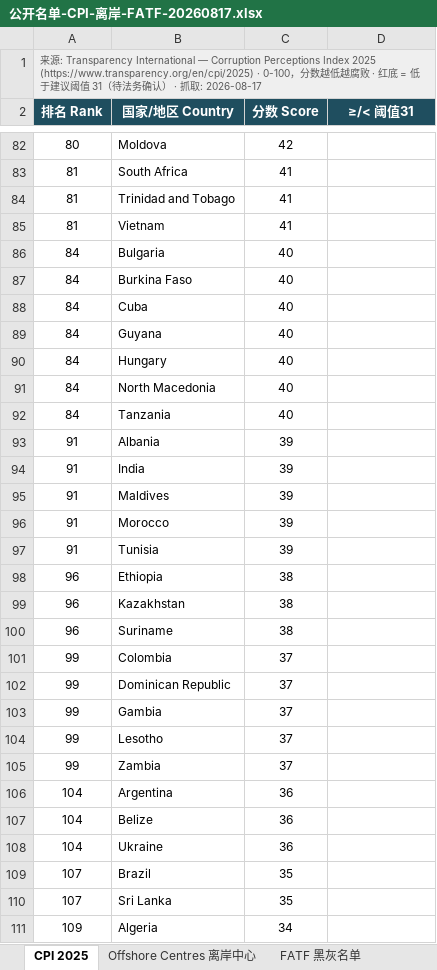
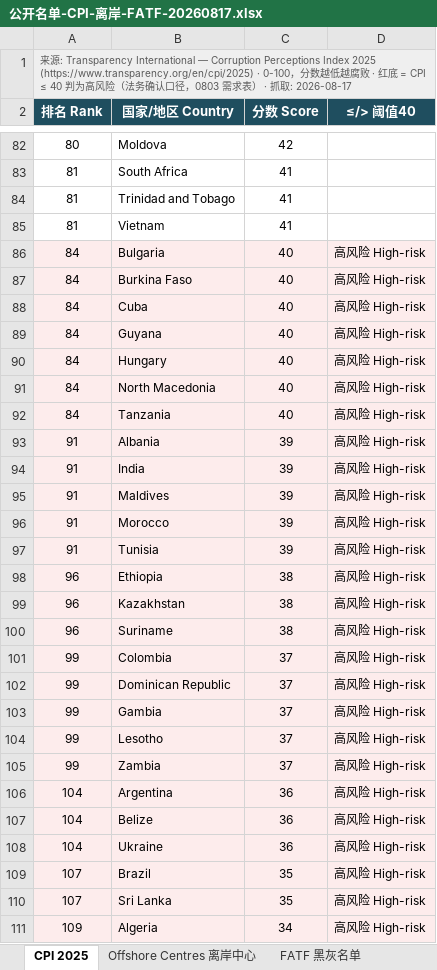
Before and after one commit to strangeromo-cloud/aml, an Excel workbook: public/downloads/公开名单-CPI-离岸-FATF-20260817.xlsx, sheet CPI 2025, drawn as a sheet; only a part is shown, gaps mark what is left out; values as stored, in another font and other column widths than the file's, no borders; the diff covers the shown part only; the diff names each change by its address in the sheet, - before the commit and + after, or states it on an @@ line.

Commit message:
chore(data): daily refresh of list-source downloads
Updated: 2026-08-17T08:15:17+00:00
Total: 9, Success: 8, Failures: 1

Failures:
  - tjn-fsi: FetchError: TJN page rendered but no fsi_jurisdictions response captured. Endpoint or auth flow may have changed.

```diff
--- a/public/downloads/公开名单-CPI-离岸-FATF-20260817.xlsx (sheet CPI 2025)
+++ b/public/downloads/公开名单-CPI-离岸-FATF-20260817.xlsx (sheet CPI 2025)
-A1 (排名 Rank): …= 低于建议阈值 31（待法务确认）…
+A1 (排名 Rank): …= CPI ≤ 40 判为高风险（法务确认口径，0803 需求表）…
-D2: ≥/< 阈值31
+D2: ≤/> 阈值40
-A86:D111 fill: none
+A86:D111 fill: #FDECEC
-D86:D111 (≤/> 阈值40): (empty)
+D86:D111 (≤/> 阈值40): 高风险 High-risk
```
Also changed, not shown: 20 edited cells and cell formats elsewhere in this sheet, public/downloads/basel-aml-index.xlsx, public/downloads/eu-consolidated.xlsx, 8 other files.
